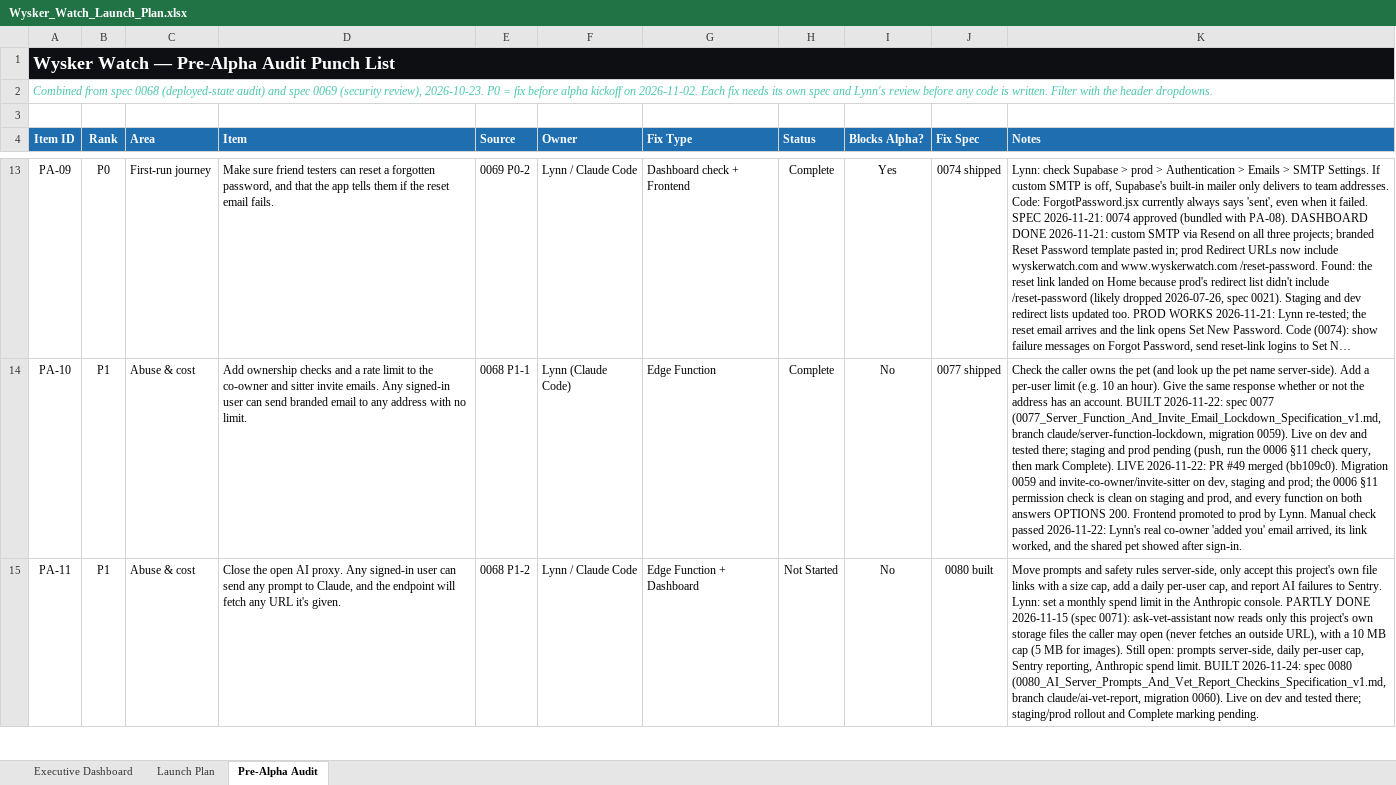
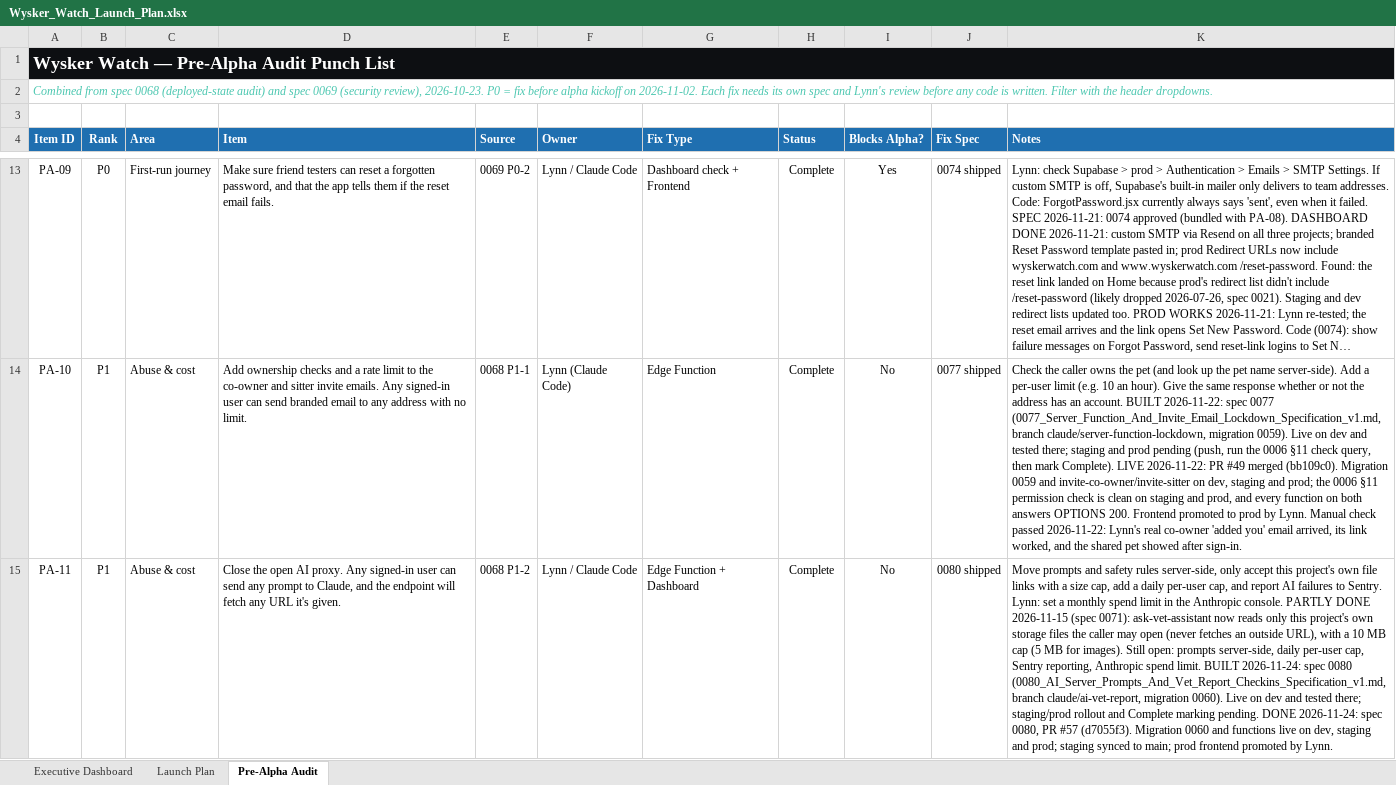
Before and after one commit to YellowVelo/whisker-watch-supabase, an Excel workbook: docs/planning/Wysker_Watch_Launch_Plan.xlsx, sheet Pre-Alpha Audit, drawn as a sheet; only a part is shown, gaps mark what is left out; long unchanged cells end in …; values as stored, in another font and other column widths than the file's, no borders; conditional formats not drawn; the diff covers the shown part only; the diff names each change by its address in the sheet, - before the commit and + after, or states it on an @@ line.

```diff
--- a/docs/planning/Wysker_Watch_Launch_Plan.xlsx (sheet Pre-Alpha Audit)
+++ b/docs/planning/Wysker_Watch_Launch_Plan.xlsx (sheet Pre-Alpha Audit)
-H15 (Status): Not Started
+H15 (Status): Complete
-J15 (Fix Spec): 0080 built
+J15 (Fix Spec): 0080 shipped
-K15 (Notes): …marking pending.
+K15 (Notes): …marking pending. DONE 2026-11-24: spec 0080, PR #57 (d7055f3). Migration 0060 and functions live on dev, staging and prod; staging synced to main; prod frontend promoted by Lynn.
```
Also changed, not shown: 9 edited cells elsewhere in this sheet, 1 other file.
